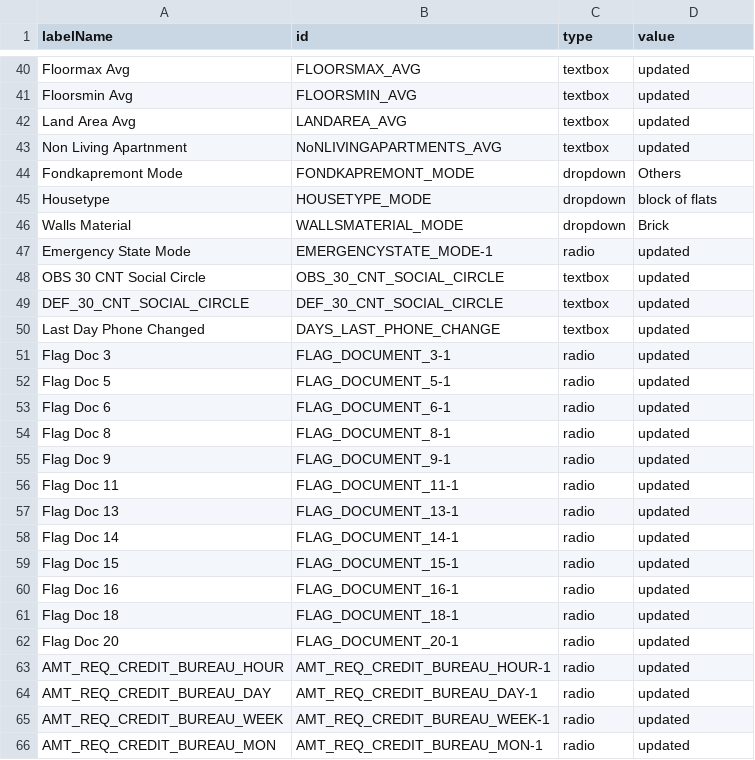
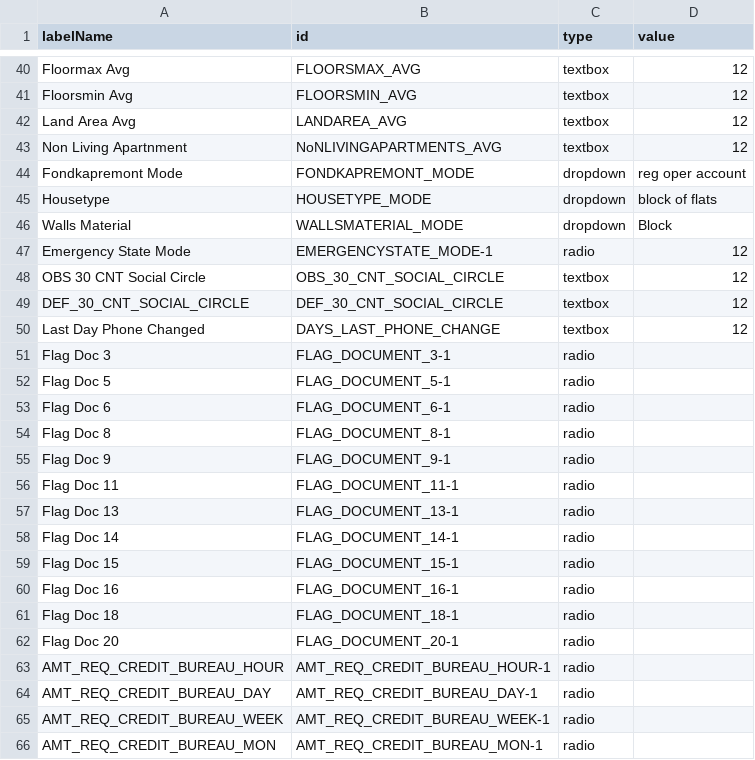
Before and after one commit to himanshunikhare-zz/Credit-risk-analysis, a CSV file: csv_files/formID.csv, drawn as a sheet; only a part is shown, gaps mark what is left out; the diff covers the shown part only; the diff names each change by its address in the sheet, - before the commit and + after, or states it on an @@ line.

```diff
--- a/csv_files/formID.csv
+++ b/csv_files/formID.csv
-D40:D43 (value): updated
+D40:D43 (value): 12
-D44 (value): Others
+D44 (value): reg oper account
-D46 (value): Brick
+D46 (value): Block
-D47:D50 (value): updated
+D47:D50 (value): 12
-D51:D66 (value): updated
+D51:D66 (value): (empty)
```
Also changed, not shown: 31 edited cells elsewhere in this file, 6 other files.
